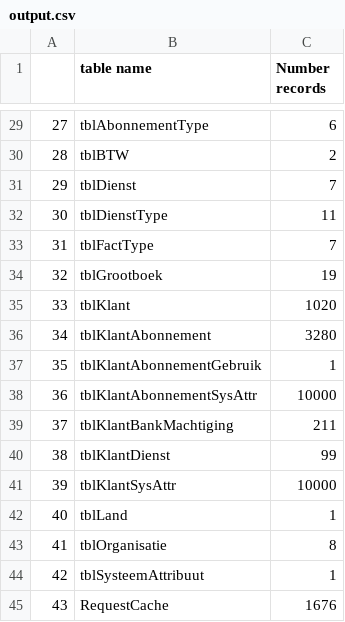
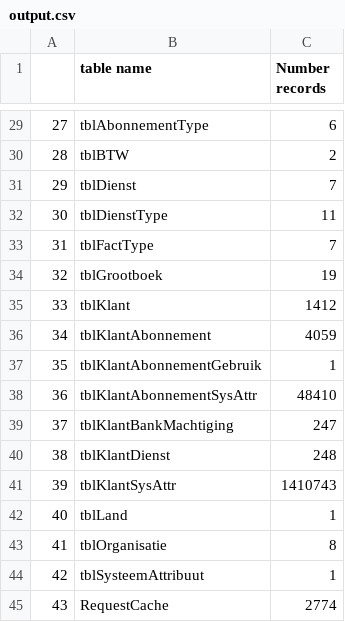
Before and after one commit to hkhnhan1994/dwh-datflow-pubsub-noti, a CSV file: output.csv, drawn as a sheet; only a part is shown, gaps mark what is left out; the diff covers the shown part only.

```diff
--- a/output.csv
+++ b/output.csv
@@ -34,9 +34,9 @@
 32,tblGrootboek,19
-33,tblKlant,1020
-34,tblKlantAbonnement,3280
+33,tblKlant,1412
+34,tblKlantAbonnement,4059
 35,tblKlantAbonnementGebruik,1
-36,tblKlantAbonnementSysAttr,10000
-37,tblKlantBankMachtiging,211
-38,tblKlantDienst,99
-39,tblKlantSysAttr,10000
+36,tblKlantAbonnementSysAttr,48410
+37,tblKlantBankMachtiging,247
+38,tblKlantDienst,248
+39,tblKlantSysAttr,1410743
 40,tblLand,1
@@ -44,2 +44,2 @@
 42,tblSysteemAttribuut,1
-43,RequestCache,1676
+43,RequestCache,2774
```
Also changed, not shown: 18 edited cells elsewhere in this file, 5 other files.
